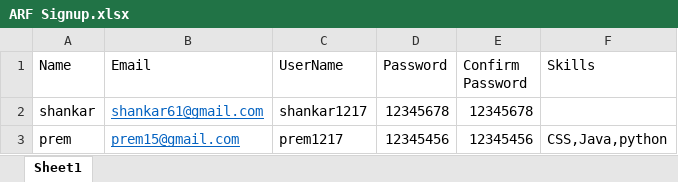
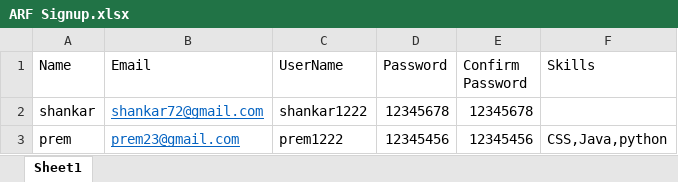
Before and after one commit to Saravanan-Delloite/Automatic-Resume-Filter-Automation, an Excel workbook: AutomaticResumeFilter/src/resources/ARF Signup.xlsx, sheet Sheet1, drawn as a sheet; values as stored, in another font and other column widths than the file's, no borders; the diff names each change by its address in the sheet, - before the commit and + after, or states it on an @@ line.

```diff
--- a/AutomaticResumeFilter/src/resources/ARF Signup.xlsx (sheet Sheet1)
+++ b/AutomaticResumeFilter/src/resources/ARF Signup.xlsx (sheet Sheet1)
-B2 (Email): shankar61@gmail.com
+B2 (Email): shankar72@gmail.com
-C2 (UserName): shankar1217
+C2 (UserName): shankar1222
-B3 (Email): prem15@gmail.com
+B3 (Email): prem23@gmail.com
-C3 (UserName): prem1217
+C3 (UserName): prem1222
```
Also changed, not shown: AutomaticResumeFilter/src/resources/RecuitmentData.xlsx, 50 other files.
